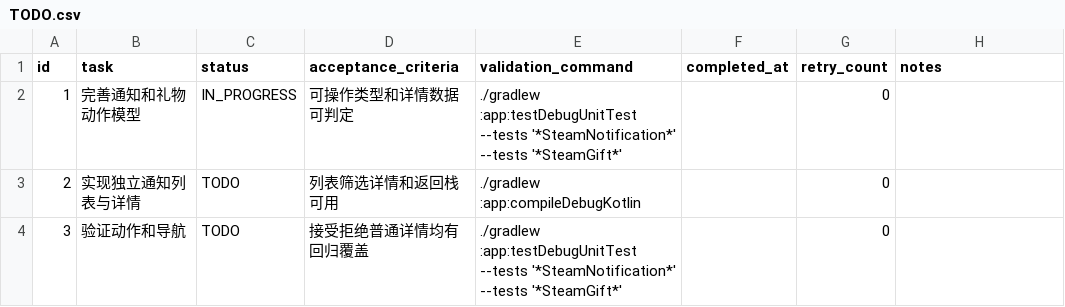
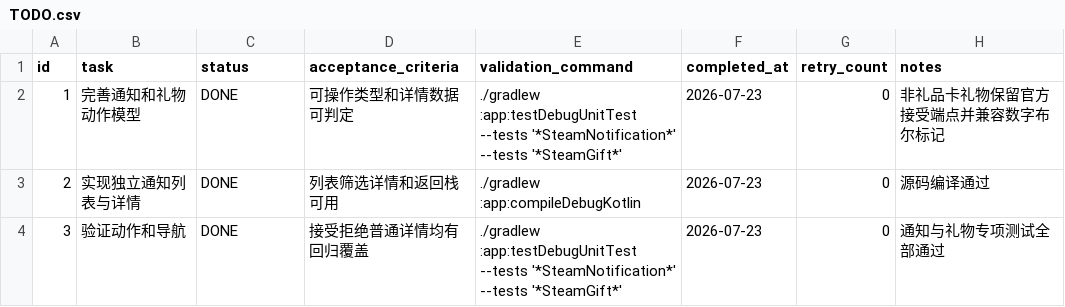
Before and after one commit to JoyinJoester/Monica-Steam, a CSV file: .codex-tasks/20260723-steam-stability-audit/tasks/notifications/TODO.csv, drawn as a sheet.

Commit message:
feat: add native Steam notifications page

```diff
--- a/.codex-tasks/20260723-steam-stability-audit/tasks/notifications/TODO.csv
+++ b/.codex-tasks/20260723-steam-stability-audit/tasks/notifications/TODO.csv
@@ -1,4 +1,4 @@
 id,task,status,acceptance_criteria,validation_command,completed_at,retry_count,notes
-1,完善通知和礼物动作模型,IN_PROGRESS,可操作类型和详情数据可判定,./gradlew :app:testDebugUnitTest --tests '*SteamNotification*' --tests '*SteamGift*',,0,
-2,实现独立通知列表与详情,TODO,列表筛选详情和返回栈可用,./gradlew :app:compileDebugKotlin,,0,
-3,验证动作和导航,TODO,接受拒绝普通详情均有回归覆盖,./gradlew :app:testDebugUnitTest --tests '*SteamNotification*' --tests '*SteamGift*',,0,
+1,完善通知和礼物动作模型,DONE,可操作类型和详情数据可判定,./gradlew :app:testDebugUnitTest --tests '*SteamNotification*' --tests '*SteamGift*',2026-07-23,0,非礼品卡礼物保留官方接受端点并兼容数字布尔标记
+2,实现独立通知列表与详情,DONE,列表筛选详情和返回栈可用,./gradlew :app:compileDebugKotlin,2026-07-23,0,源码编译通过
+3,验证动作和导航,DONE,接受拒绝普通详情均有回归覆盖,./gradlew :app:testDebugUnitTest --tests '*SteamNotification*' --tests '*SteamGift*',2026-07-23,0,通知与礼物专项测试全部通过
```
Also changed, not shown: .codex-tasks/20260723-steam-stability-audit/SUBTASKS.csv, 8 other files.
